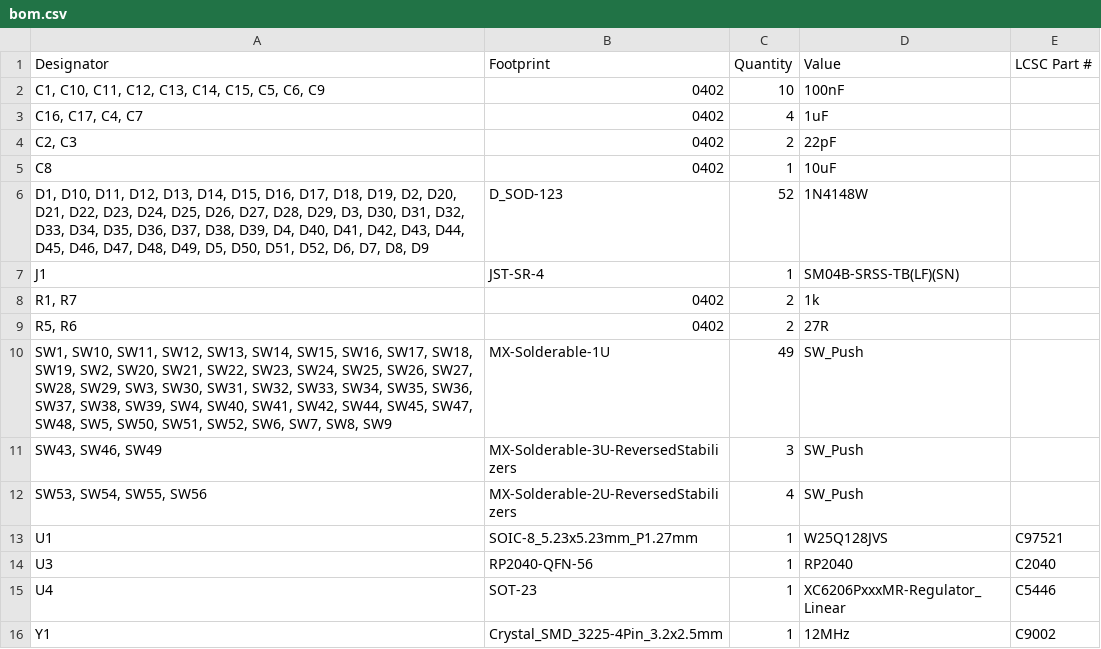
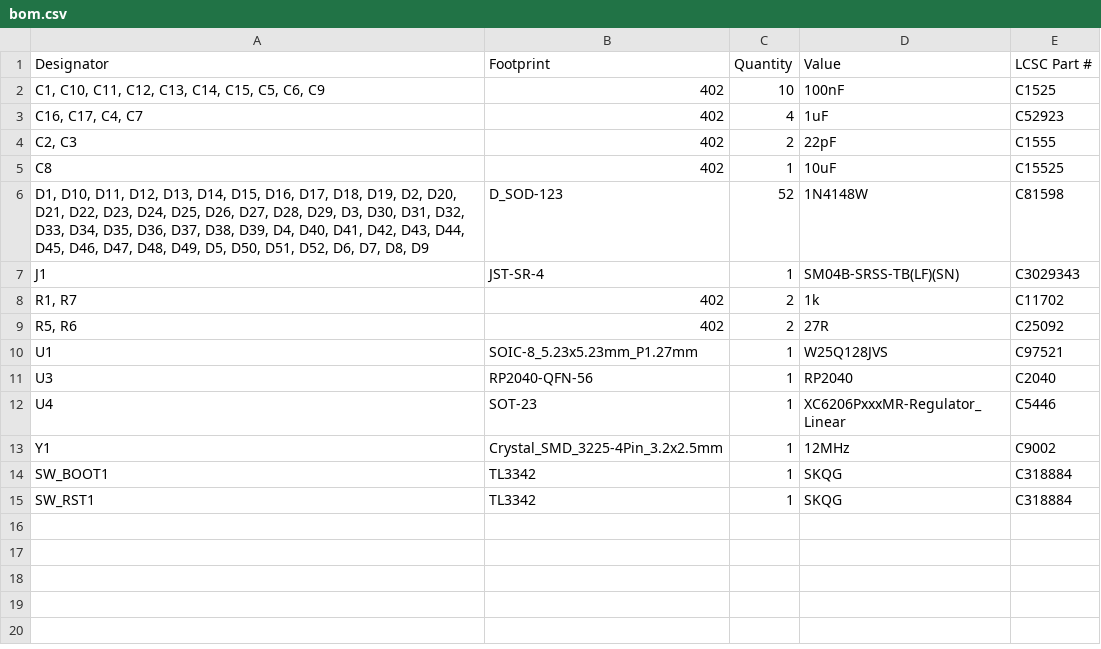
Before and after one commit to sporkus/orthobully_keyboard, a CSV file: pcb/production/bom.csv, drawn as a sheet.

Commit message:
Added JLC part numbers, remove unused parts from BOM and position files

```diff
--- a/pcb/production/bom.csv
+++ b/pcb/production/bom.csv
@@ -1,13 +1,10 @@
 Designator,Footprint,Quantity,Value,LCSC Part #
-"C1, C10, C11, C12, C13, C14, C15, C5, C6, C9",0402,10,100nF,
-"C16, C17, C4, C7",0402,4,1uF,
-"C2, C3",0402,2,22pF,
-C8,0402,1,10uF,
-"D1, D10, D11, D12, D13, D14, D15, D16, D17, D18, D19, D2, D20, D21, D22, D23, D24, D25, D26, D27, D28, D29, D3, D30, D31, D32, D33, D34, D35, D36, D37, D38, D39, D4, D40, D41, D42, D43, D44, D45, D46, D47, D48, D49, D5, D50, D51, D52, D6, D7, D8, D9",D_SOD-123,52,1N4148W,
-J1,JST-SR-4,1,SM04B-SRSS-TB(LF)(SN),
-"R1, R7",0402,2,1k,
-"R5, R6",0402,2,27R,
-"SW1, SW10, SW11, SW12, SW13, SW14, SW15, SW16, SW17, SW18, SW19, SW2, SW20, SW21, SW22, SW23, SW24, SW25, SW26, SW27, SW28, SW29, SW3, SW30, SW31, SW32, SW33, SW34, SW35, SW36, SW37, SW38, SW39, SW4, SW40, SW41, SW42, SW44, SW45, SW47, SW48, SW5, SW50, SW51, SW52, SW6, SW7, SW8, SW9",MX-Solderable-1U,49,SW_Push,
-"SW43, SW46, SW49",MX-Solderable-3U-ReversedStabilizers,3,SW_Push,
-"SW53, SW54, SW55, SW56",MX-Solderable-2U-ReversedStabilizers,4,SW_Push,
+"C1, C10, C11, C12, C13, C14, C15, C5, C6, C9",402,10,100nF,C1525
+"C16, C17, C4, C7",402,4,1uF,C52923
+"C2, C3",402,2,22pF,C1555
+C8,402,1,10uF,C15525
+"D1, D10, D11, D12, D13, D14, D15, D16, D17, D18, D19, D2, D20, D21, D22, D23, D24, D25, D26, D27, D28, D29, D3, D30, D31, D32, D33, D34, D35, D36, D37, D38, D39, D4, D40, D41, D42, D43, D44, D45, D46, D47, D48, D49, D5, D50, D51, D52, D6, D7, D8, D9",D_SOD-123,52,1N4148W,C81598
+J1,JST-SR-4,1,SM04B-SRSS-TB(LF)(SN),C3029343
+"R1, R7",402,2,1k,C11702
+"R5, R6",402,2,27R,C25092
 U1,SOIC-8_5.23x5.23mm_P1.27mm,1,W25Q128JVS,C97521
@@ -16 +13,3 @@ U4,SOT-23,1,XC6206PxxxMR-Regulator_Linear,C5446
 Y1,Crystal_SMD_3225-4Pin_3.2x2.5mm,1,12MHz,C9002
+SW_BOOT1,TL3342,1,SKQG,C318884
+SW_RST1,TL3342,1,SKQG,C318884
```
Also changed, not shown: pcb/production/positions.csv.
